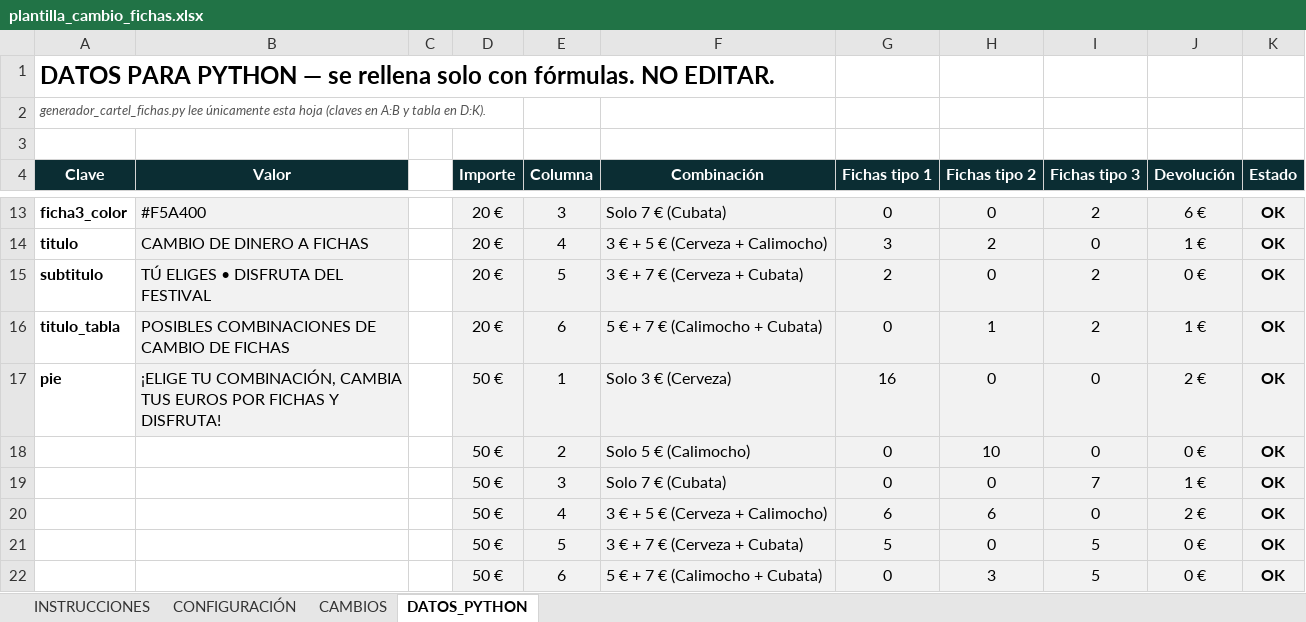
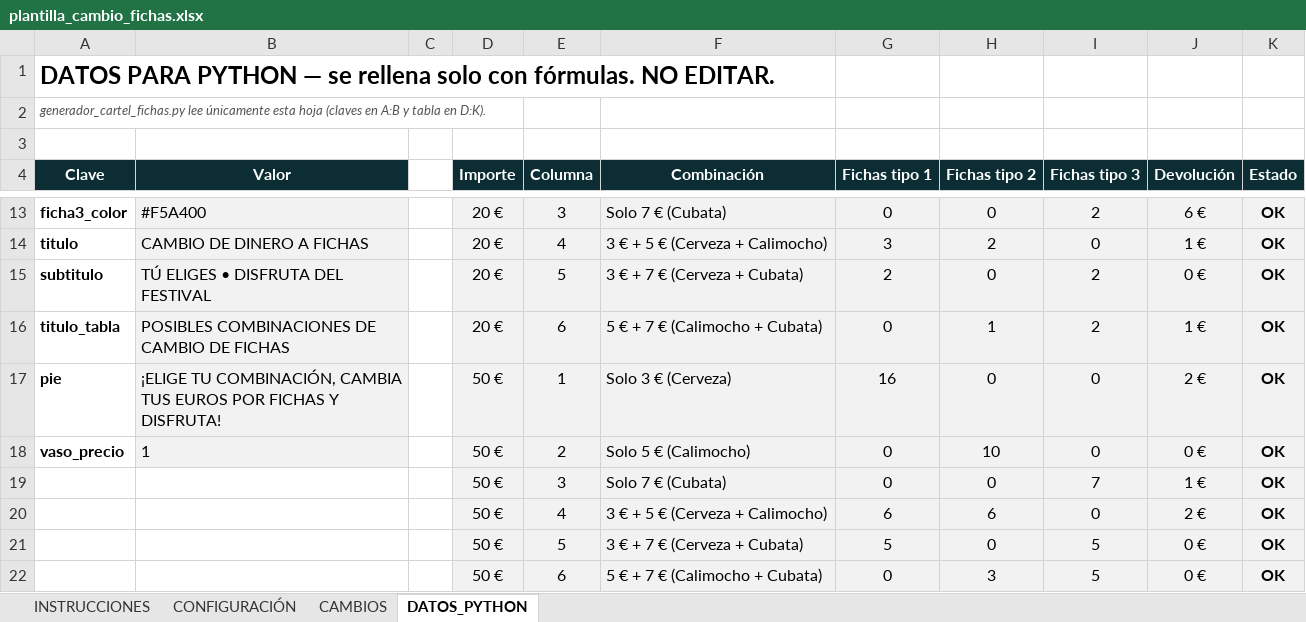
Before and after one commit to cmv-81/app_conteo_fichas, an Excel workbook: plantilla_cambio_fichas.xlsx, sheet DATOS_PYTHON, drawn as a sheet; only a part is shown, gaps mark what is left out; values as stored, in another font and other column widths than the file's, no borders; the diff names each change by its address in the sheet, - before the commit and + after, or states it on an @@ line.

Commit message:
añado vasos

```diff
--- a/plantilla_cambio_fichas.xlsx (sheet DATOS_PYTHON)
+++ b/plantilla_cambio_fichas.xlsx (sheet DATOS_PYTHON)
-A18 (Clave): (empty)
+A18 (Clave): vaso_precio
-B18 (Valor): (empty)
+B18 (Valor): 1
-B18 fill: none
+B18 fill: #F2F2F2
```
Also changed, not shown: sheet CONFIGURACIÓN, 8 other files.
